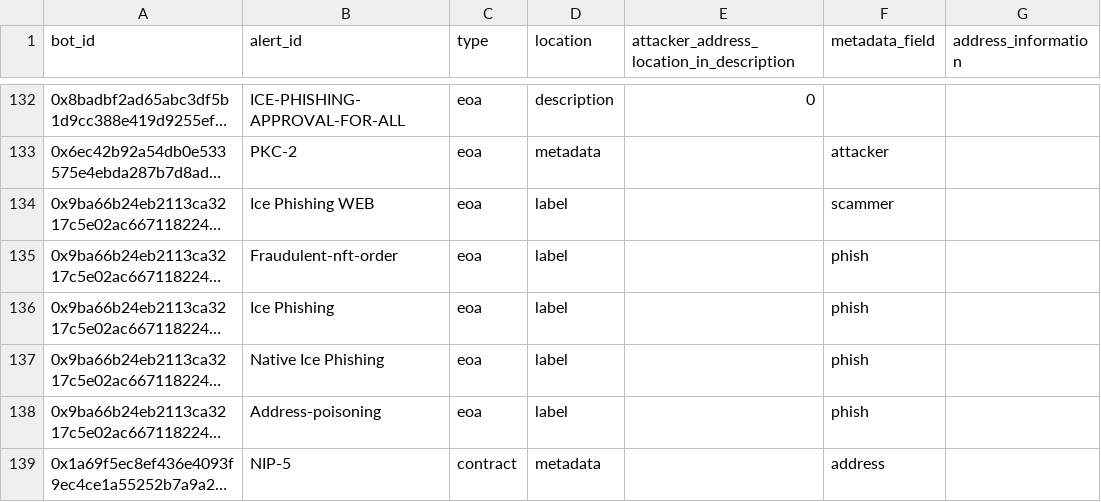
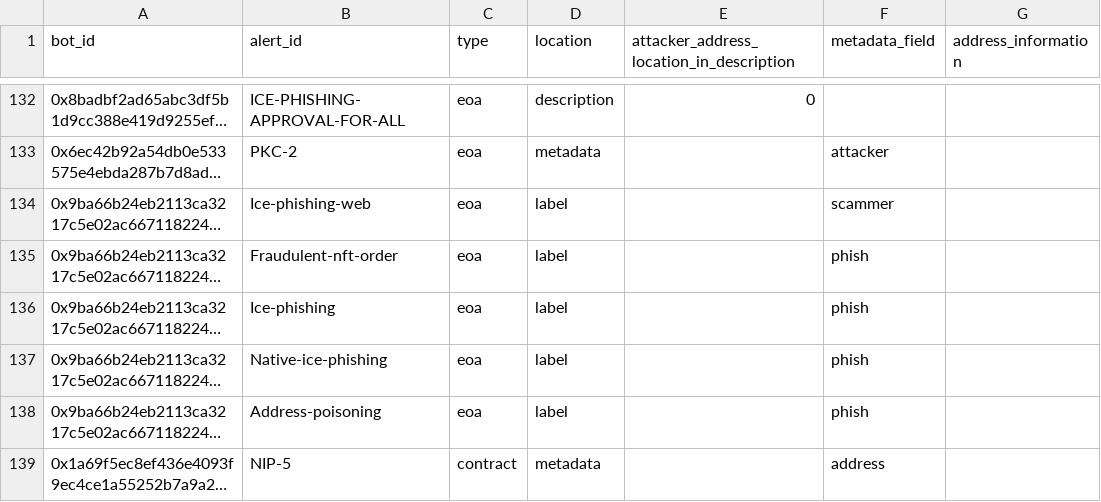
Before and after one commit to forta-network/starter-kits, a CSV file: scam-detector-py/basebot_parsing_config.csv, drawn as a sheet; only a part is shown, gaps mark what is left out; long unchanged cells end in …; the diff names each change by its address in the sheet, - before the commit and + after, or states it on an @@ line.

Commit message:
enabled blocksec alerts for addresses

```diff
--- a/scam-detector-py/basebot_parsing_config.csv
+++ b/scam-detector-py/basebot_parsing_config.csv
-B134 (alert_id): Ice Phishing WEB
+B134 (alert_id): Ice-phishing-web
-B136 (alert_id): Ice Phishing
+B136 (alert_id): Ice-phishing
-B137 (alert_id): Native Ice Phishing
+B137 (alert_id): Native-ice-phishing
```
Also changed, not shown: 13 other files.
